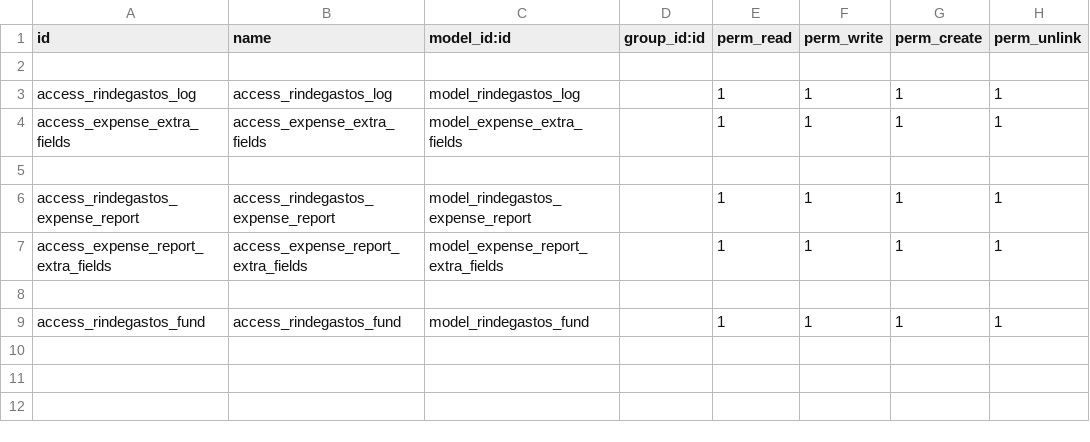
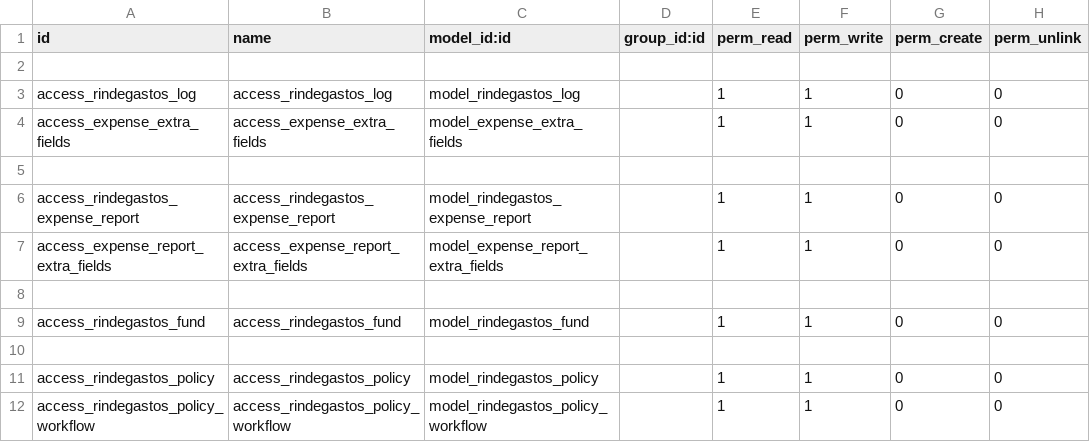
Before and after one commit to DesarrolloGACcl/desarrollo, a CSV file: addval_rindegastos/security/ir.model.access.csv, drawn as a sheet.

Commit message:
ajustes a rindegastos

```diff
--- a/addval_rindegastos/security/ir.model.access.csv
+++ b/addval_rindegastos/security/ir.model.access.csv
@@ -2,8 +2,11 @@ id,name,model_id:id,group_id:id,perm_read,perm_write,perm_create,perm_unlink
 
-access_rindegastos_log,access_rindegastos_log,model_rindegastos_log,,1,1,1,1
-access_expense_extra_fields,access_expense_extra_fields,model_expense_extra_fields,,1,1,1,1
+access_rindegastos_log,access_rindegastos_log,model_rindegastos_log,,1,1,0,0
+access_expense_extra_fields,access_expense_extra_fields,model_expense_extra_fields,,1,1,0,0
 
-access_rindegastos_expense_report,access_rindegastos_expense_report,model_rindegastos_expense_report,,1,1,1,1
-access_expense_report_extra_fields,access_expense_report_extra_fields,model_expense_report_extra_fields,,1,1,1,1
+access_rindegastos_expense_report,access_rindegastos_expense_report,model_rindegastos_expense_report,,1,1,0,0
+access_expense_report_extra_fields,access_expense_report_extra_fields,model_expense_report_extra_fields,,1,1,0,0
 
-access_rindegastos_fund,access_rindegastos_fund,model_rindegastos_fund,,1,1,1,1
+access_rindegastos_fund,access_rindegastos_fund,model_rindegastos_fund,,1,1,0,0
+
+access_rindegastos_policy,access_rindegastos_policy,model_rindegastos_policy,,1,1,0,0
+access_rindegastos_policy_workflow,access_rindegastos_policy_workflow,model_rindegastos_policy_workflow,,1,1,0,0
```
Also changed, not shown: 11 other files.
